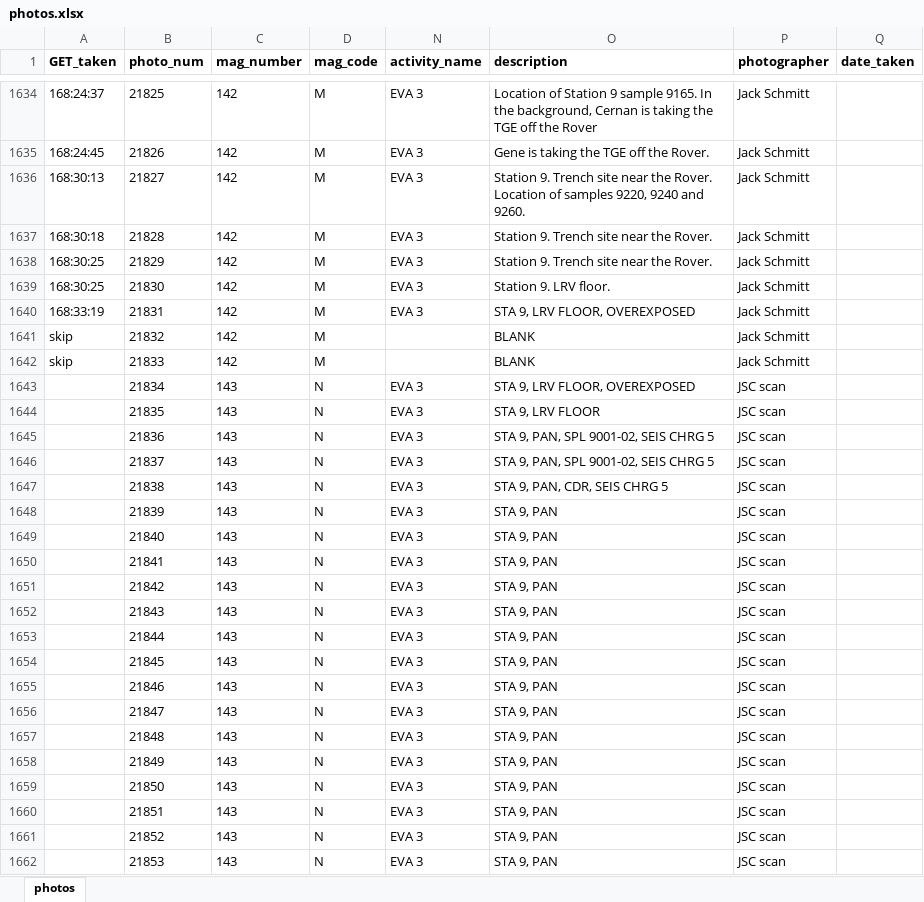
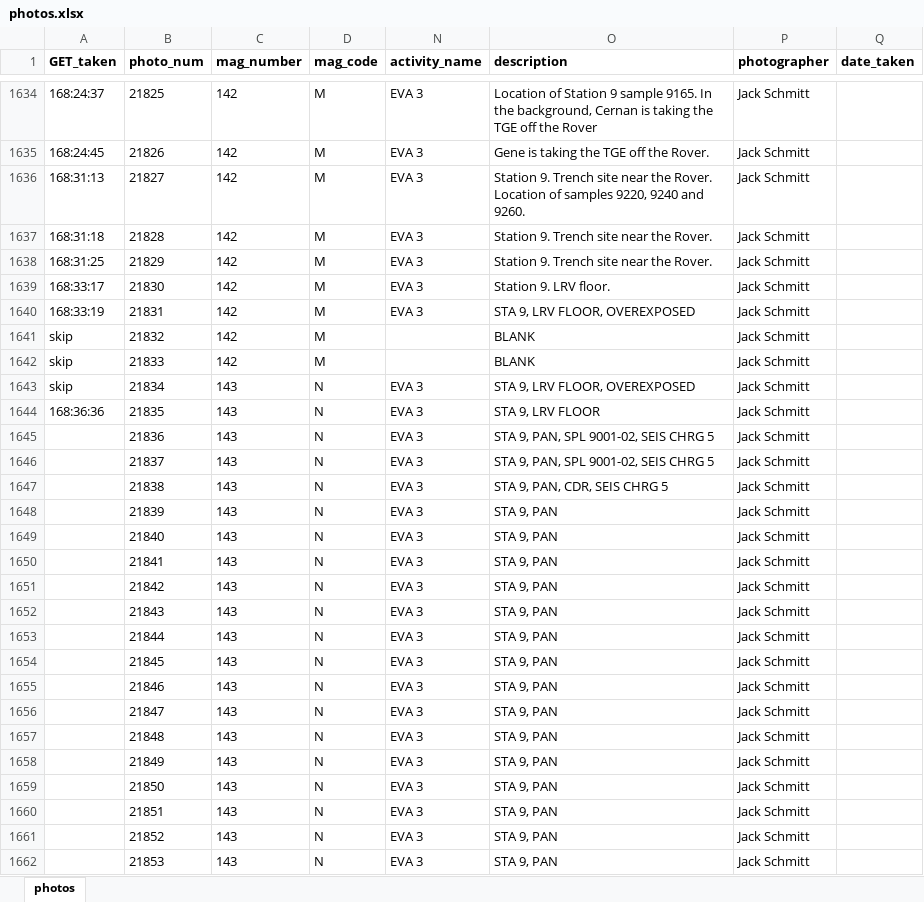
Before and after one commit to bfeist/ApolloInRealTime, an Excel workbook: MISSION_DATA/photos.xlsx, sheet photos, drawn as a sheet; only a part is shown, gaps mark what is left out; values as stored, in another font and other column widths than the file's, no borders; the diff covers the shown part only; the diff names each change by its address in the sheet, - before the commit and + after, or states it on an @@ line.

```diff
--- a/MISSION_DATA/photos.xlsx (sheet photos)
+++ b/MISSION_DATA/photos.xlsx (sheet photos)
-A1636 (GET_taken): 168:30:13
+A1636 (GET_taken): 168:31:13
-A1637 (GET_taken): 168:30:18
+A1637 (GET_taken): 168:31:18
-A1638 (GET_taken): 168:30:25
+A1638 (GET_taken): 168:31:25
-A1639 (GET_taken): 168:30:25
+A1639 (GET_taken): 168:33:17
-A1643 (GET_taken): (empty)
+A1643 (GET_taken): skip
-P1643:P1662 (photographer): JSC scan
+P1643:P1662 (photographer): Jack Schmitt
-A1644 (GET_taken): (empty)
+A1644 (GET_taken): 168:36:36
```
Also changed, not shown: 7 added rows, 4 removed rows and 136 edited cells elsewhere in this sheet, 9 other files.
